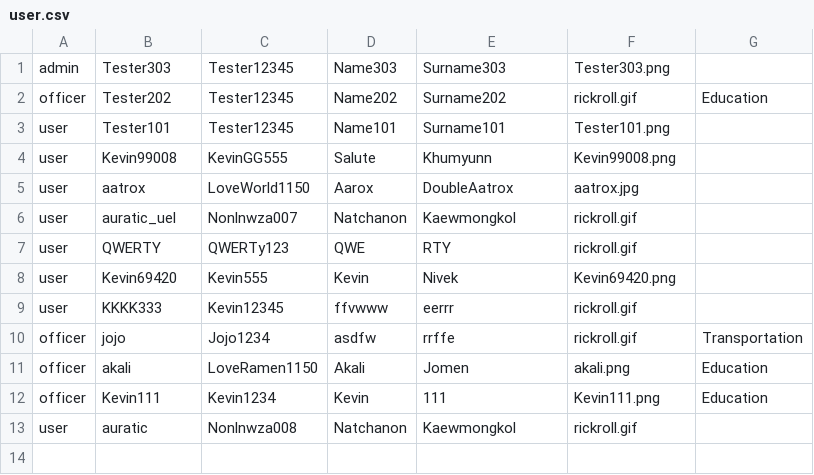
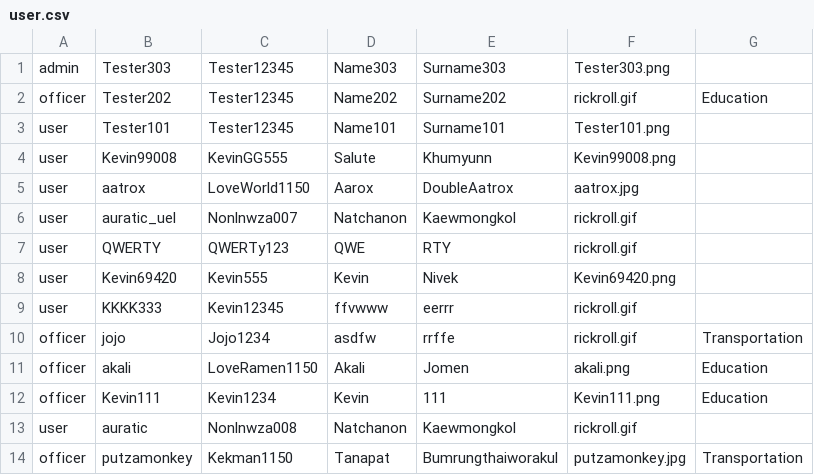
Before and after one commit to 4ura7ic/copecodeclone, a CSV file: data/user.csv, drawn as a sheet; the diff names each change by its address in the sheet, - before the commit and + after, or states it on an @@ line.

Commit message:
change addOfficer to use createOfficer in admin Class

```diff
--- a/data/user.csv
+++ b/data/user.csv
+row 14: officer | putzamonkey | Kekman1150 | Tanapat | Bumrungthaiworakul | putzamonkey.jpg | Transportation
```
Also changed, not shown: 4 other files.
